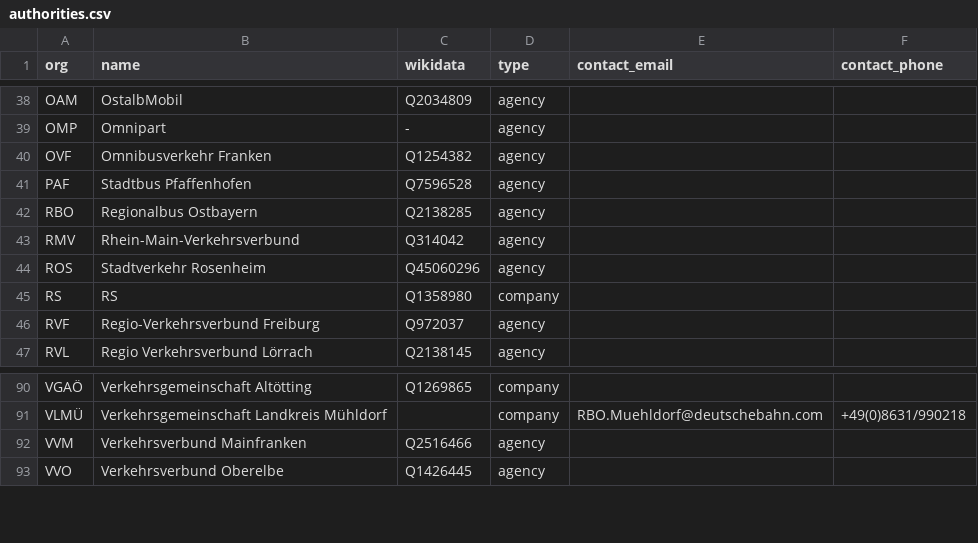
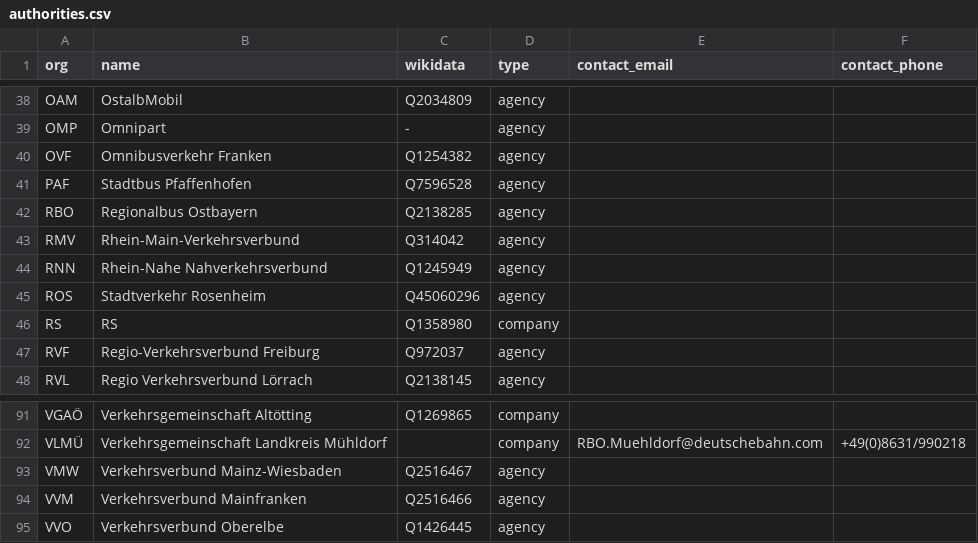
Before and after one commit to highsource/verbundkarte, a CSV file: data/authorities.csv, drawn as a sheet; only a part is shown, gaps mark what is left out.

```diff
--- a/data/authorities.csv
+++ b/data/authorities.csv
@@ -43,2 +43,3 @@ RBO,Regionalbus Ostbayern,Q2138285,agency,,
 RMV,Rhein-Main-Verkehrsverbund,Q314042,agency,,
+RNN,Rhein-Nahe Nahverkehrsverbund,Q1245949,agency,,
 ROS,Stadtverkehr Rosenheim,Q45060296,agency,,
@@ -91,2 +92,3 @@ VGAÖ,Verkehrsgemeinschaft Altötting,Q1269865,company,,
 VLMÜ,Verkehrsgemeinschaft Landkreis Mühldorf,,company,RBO.Muehldorf@deutschebahn.com,+49(0)8631/990218
+VMW,Verkehrsverbund Mainz-Wiesbaden,Q2516467,agency,,
 VVM,Verkehrsverbund Mainfranken,Q2516466,agency,,
```
Also changed, not shown: data/assignments.csv.
